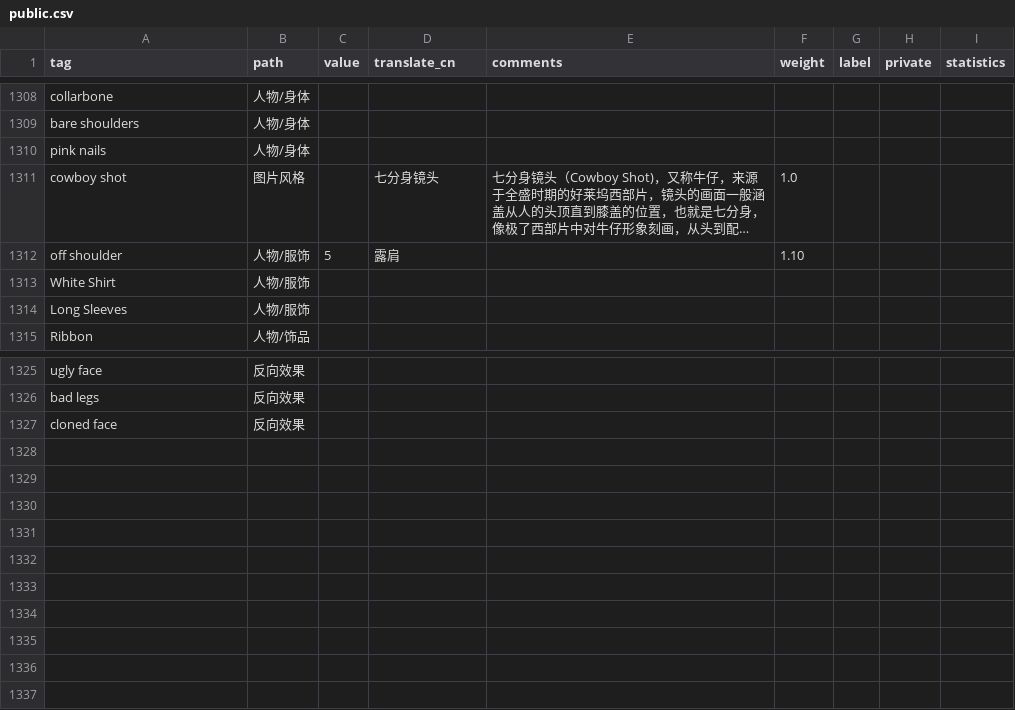
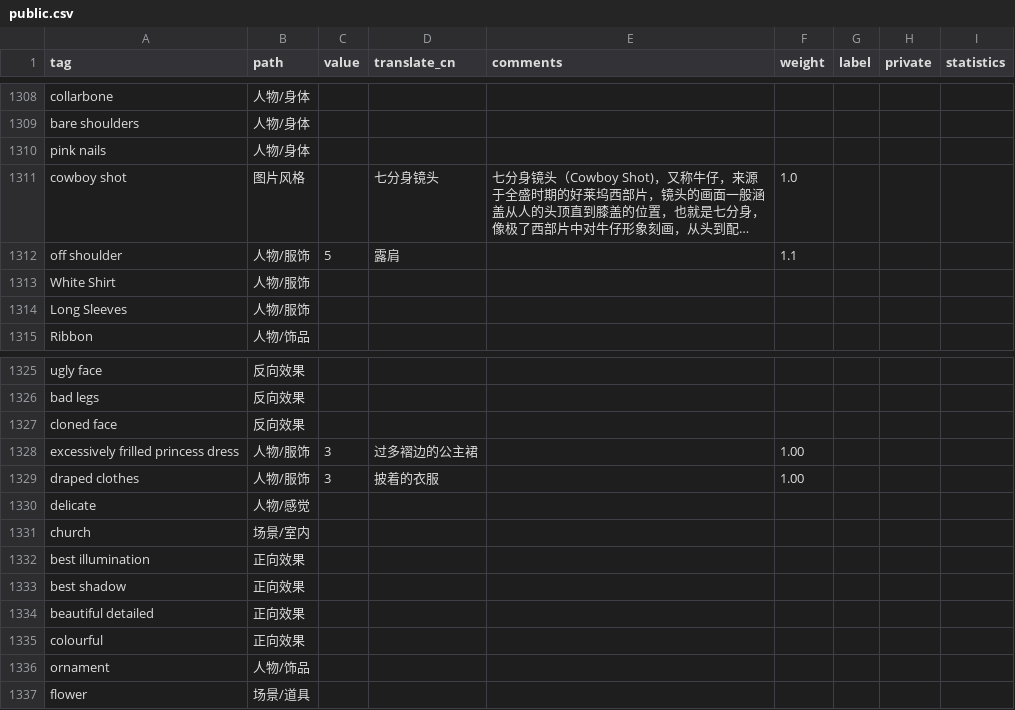
Before and after one commit to SleepySoft/StableDiffusionTagsManager, a CSV file: public.csv, drawn as a sheet; only a part is shown, gaps mark what is left out; long unchanged cells end in …; the diff names each change by its address in the sheet, - before the commit and + after, or states it on an @@ line.

```diff
--- a/public.csv
+++ b/public.csv
-F1312 (weight): 1.10
+F1312 (weight): 1.1
+row 1328: excessively frilled princess dress | 人物/服饰 | 3 | 过多褶边的公主裙 |  | 1.00
+row 1329: draped clothes | 人物/服饰 | 3 | 披着的衣服 |  | 1.00
+row 1330: delicate | 人物/感觉
+row 1331: church | 场景/室内
+row 1332: best illumination | 正向效果
+row 1333: best shadow | 正向效果
+row 1334: beautiful detailed | 正向效果
+row 1335: colourful | 正向效果
+row 1336: ornament | 人物/饰品
+row 1337: flower | 场景/道具
```
Also changed, not shown: 1 other file.
